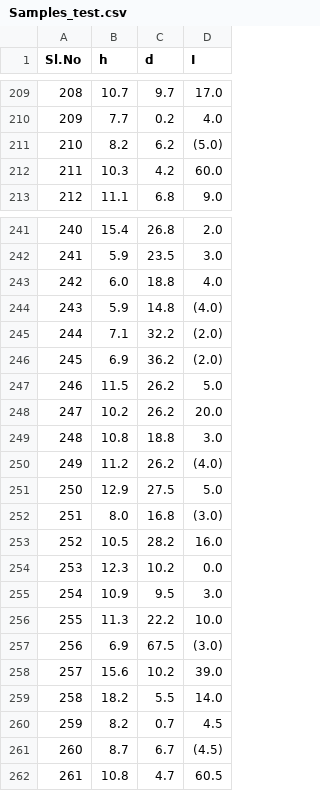
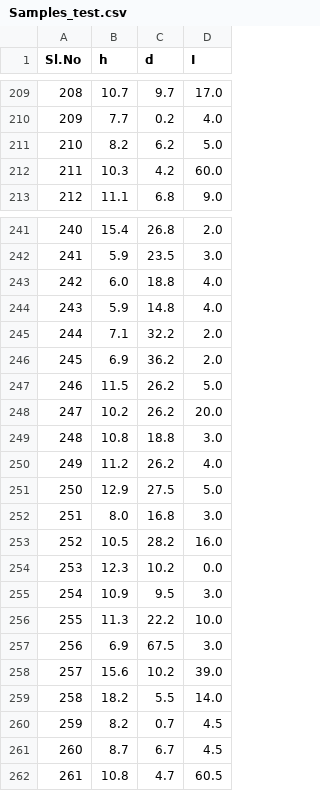
Before and after one commit to arjunn1999/Datasets, a CSV file: Data_hutlab_mltask_1/Samples_test.csv, drawn as a sheet; only a part is shown, gaps mark what is left out; the diff covers the shown part only.

Commit message:
correct error 2

```diff
--- a/Data_hutlab_mltask_1/Samples_test.csv
+++ b/Data_hutlab_mltask_1/Samples_test.csv
@@ -210,3 +210,3 @@ Sl.No,h,d,I
 209,7.7 ,0.2 ,4.0
-210,8.2 ,6.2 ,(5.0)
+210,8.2 ,6.2 ,5.0
 211,10.3 ,4.2 ,60.0
@@ -243,5 +243,5 @@ Sl.No,h,d,I
 242,6.0 ,18.8 ,4.0
-243,5.9 ,14.8 ,(4.0)
-244,7.1 ,32.2 ,(2.0)
-245,6.9 ,36.2 ,(2.0)
+243,5.9 ,14.8 ,4.0
+244,7.1 ,32.2 ,2.0
+245,6.9 ,36.2 ,2.0
 246,11.5 ,26.2 ,5.0
@@ -249,5 +249,5 @@ Sl.No,h,d,I
 248,10.8 ,18.8 ,3.0
-249,11.2 ,26.2 ,(4.0)
+249,11.2 ,26.2 ,4.0
 250,12.9 ,27.5 ,5.0
-251,8.0 ,16.8 ,(3.0)
+251,8.0 ,16.8 ,3.0
 252,10.5 ,28.2 ,16.0
@@ -256,3 +256,3 @@ Sl.No,h,d,I
 255,11.3 ,22.2 ,10.0
-256,6.9 ,67.5 ,(3.0)
+256,6.9 ,67.5 ,3.0
 257,15.6 ,10.2 ,39.0
@@ -260,3 +260,3 @@ Sl.No,h,d,I
 259,8.2 ,0.7 ,4.5
-260,8.7 ,6.7 ,(4.5)
+260,8.7 ,6.7 ,4.5
 261,10.8 ,4.7 ,60.5
```
Also changed, not shown: 6 edited cells elsewhere in this file.
